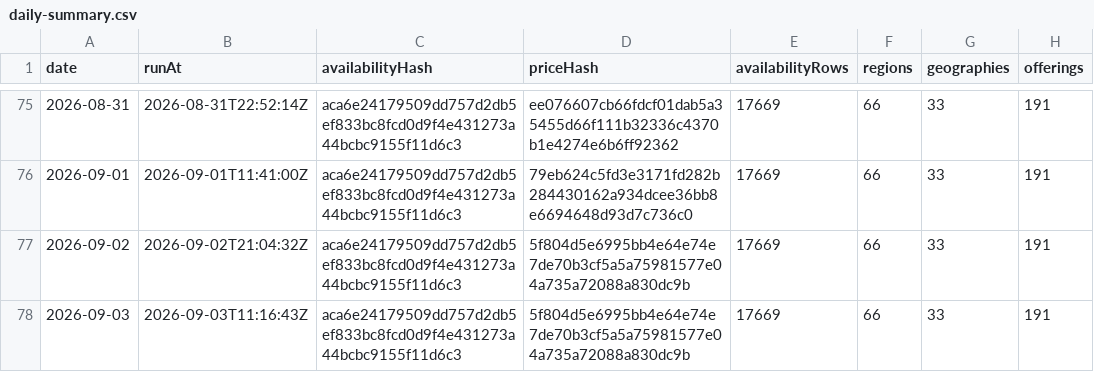
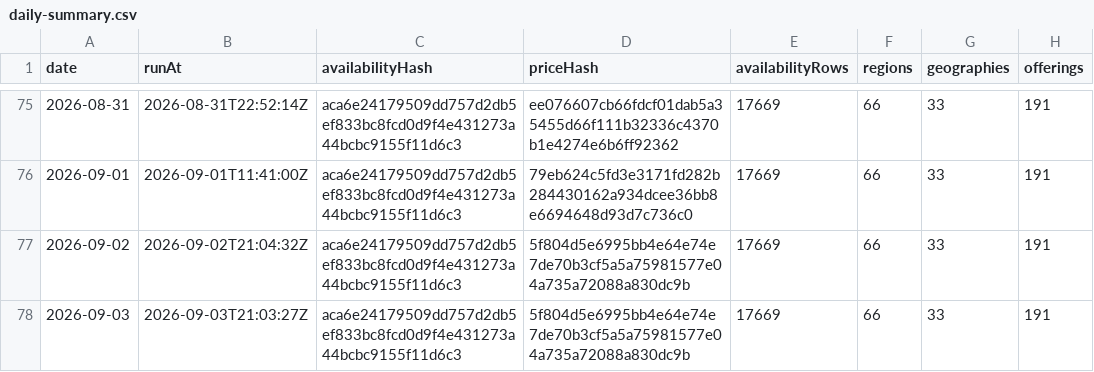
Before and after one commit to s04/azure-regional-services, a CSV file: data/gold/timeseries/daily-summary.csv, drawn as a sheet; only a part is shown, gaps mark what is left out; the diff names each change by its address in the sheet, - before the commit and + after, or states it on an @@ line.

```diff
--- a/data/gold/timeseries/daily-summary.csv
+++ b/data/gold/timeseries/daily-summary.csv
-B78 (runAt): 2026-09-03T11:16:43Z
+B78 (runAt): 2026-09-03T21:03:27Z
```
Also changed, not shown: data/gold/timeseries/price-summary.csv, 5 other files.
